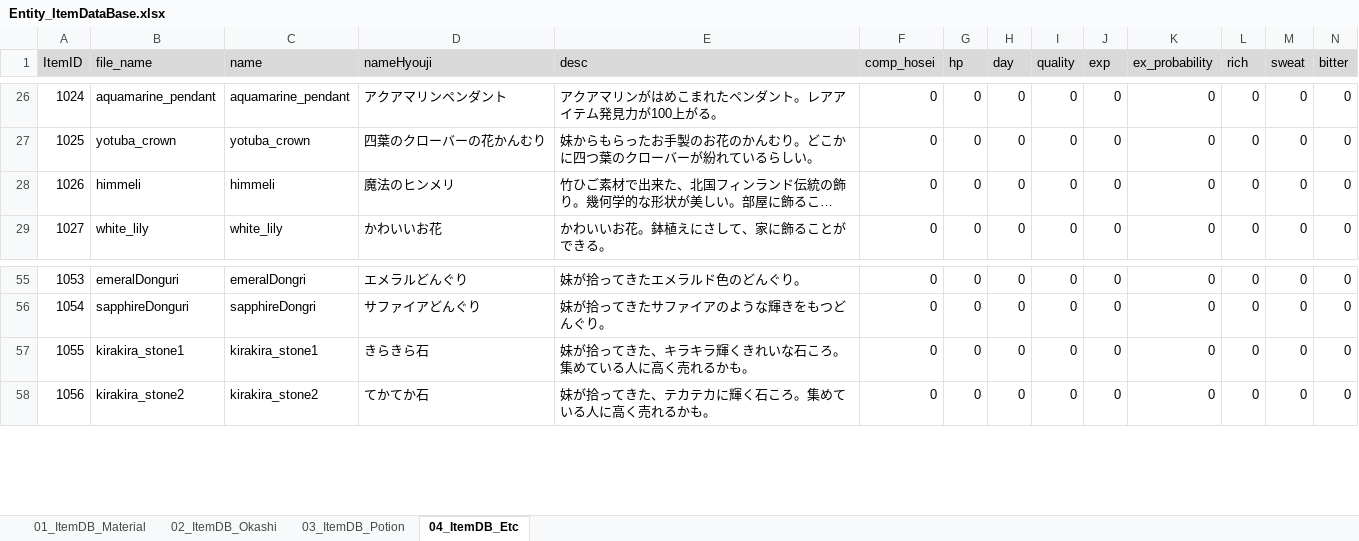
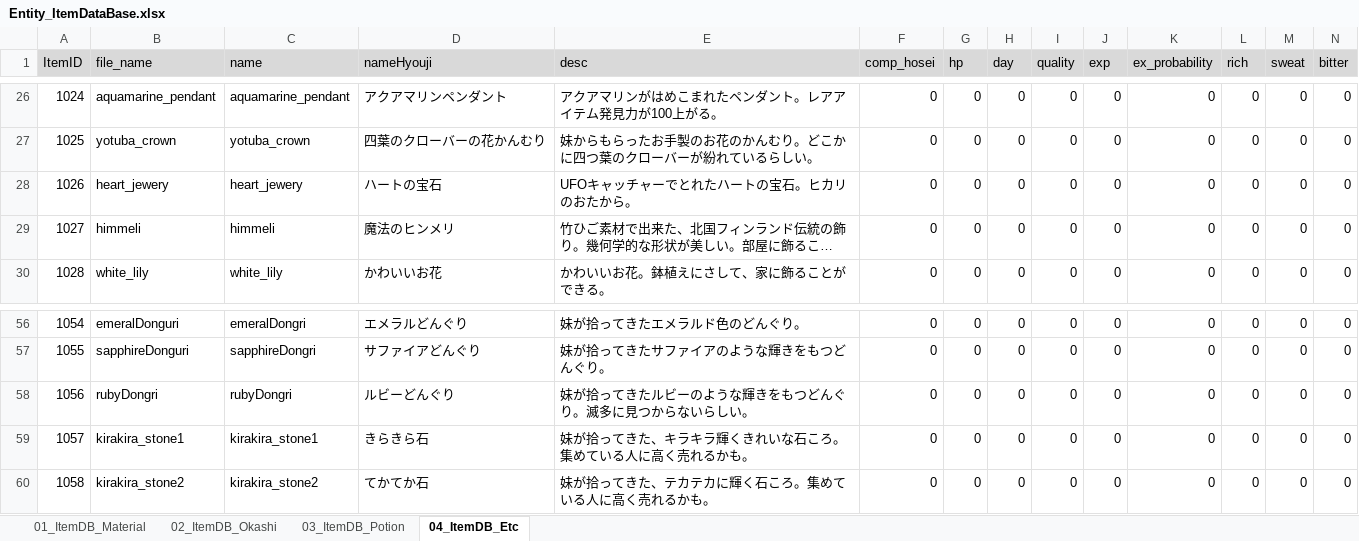
Before and after one commit to matoarita/Okashi_Atlier2, an Excel workbook: Assets/Excel_Data/Entity_ItemDataBase.xlsx, sheet 04_ItemDB_Etc, drawn as a sheet; only a part is shown, gaps mark what is left out; long unchanged cells end in …; values as stored, in another font and other column widths than the file's, no borders; addresses are those after the commit; rows hold the shown columns only; the diff names each change by its address in the sheet, - before the commit and + after, or states it on an @@ line.

```diff
--- a/Assets/Excel_Data/Entity_ItemDataBase.xlsx (sheet 04_ItemDB_Etc)
+++ b/Assets/Excel_Data/Entity_ItemDataBase.xlsx (sheet 04_ItemDB_Etc)
+row 28: 1026 | heart_jewery | heart_jewery | ハートの宝石 | UFOキャッチャーでとれたハートの宝石。ヒカリのおたから。 | 0 | 0 | 0 | 0 | 0 | 0 | 0 | 0 | 0
@@ column A (ItemID) renumbered from row 29 down @@
+row 58: 1056 | rubyDongri | rubyDongri | ルビーどんぐり | 妹が拾ってきたルビーのような輝きをもつどんぐり。滅多に見つからないらしい。 | 0 | 0 | 0 | 0 | 0 | 0 | 0 | 0 | 0
```
Also changed, not shown: sheet 03_ItemDB_Potion, Assets/Excel_Data/Entity_matplaceItemDataBase.xlsx, 34 other files.
